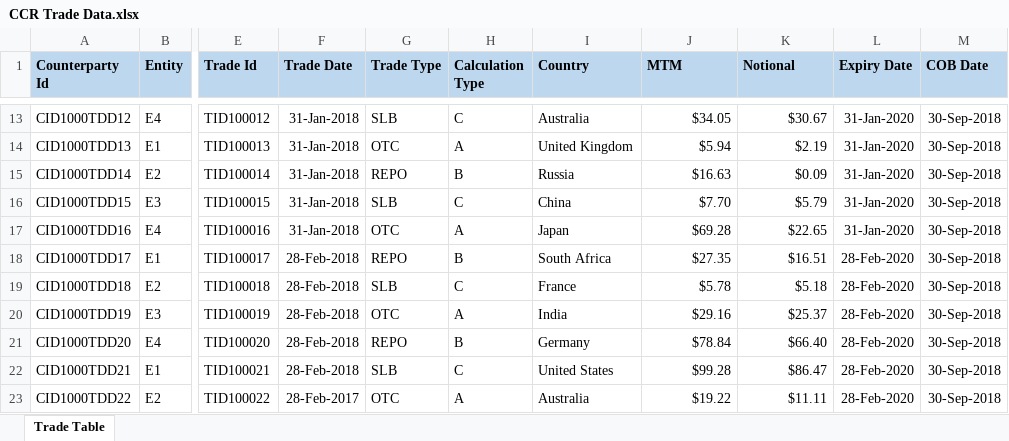
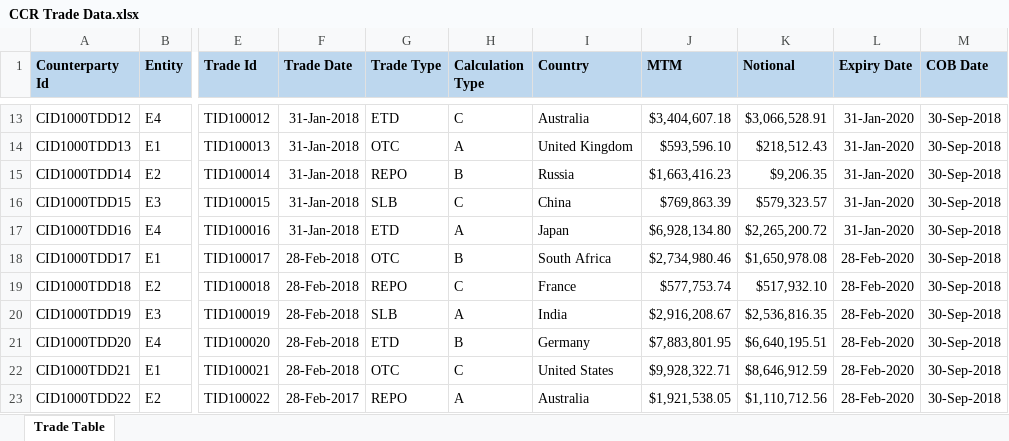
Before and after one commit to Superan25/files, an Excel workbook: CCR Trade Data.xlsx, sheet Trade Table, drawn as a sheet; only a part is shown, gaps mark what is left out; values as stored, in another font and other column widths than the file's, no borders; the diff covers the shown part only; the diff names each change by its address in the sheet, - before the commit and + after, or states it on an @@ line.

```diff
--- a/CCR Trade Data.xlsx (sheet Trade Table)
+++ b/CCR Trade Data.xlsx (sheet Trade Table)
-G13 (Trade Type): SLB
+G13 (Trade Type): ETD
-J13 (MTM): $34.05
+J13 (MTM): $3,404,607.18
-K13 (Notional): $30.67
+K13 (Notional): $3,066,528.91
-J14 (MTM): $5.94
+J14 (MTM): $593,596.10
-K14 (Notional): $2.19
+K14 (Notional): $218,512.43
-J15 (MTM): $16.63
+J15 (MTM): $1,663,416.23
-K15 (Notional): $0.09
+K15 (Notional): $9,206.35
-J16 (MTM): $7.70
+J16 (MTM): $769,863.39
-K16 (Notional): $5.79
+K16 (Notional): $579,323.57
-G17 (Trade Type): OTC
+G17 (Trade Type): ETD
-J17 (MTM): $69.28
+J17 (MTM): $6,928,134.80
-K17 (Notional): $22.65
+K17 (Notional): $2,265,200.72
-G18 (Trade Type): REPO
+G18 (Trade Type): OTC
-J18 (MTM): $27.35
+J18 (MTM): $2,734,980.46
-K18 (Notional): $16.51
+K18 (Notional): $1,650,978.08
-G19 (Trade Type): SLB
+G19 (Trade Type): REPO
-J19 (MTM): $5.78
+J19 (MTM): $577,753.74
-K19 (Notional): $5.18
+K19 (Notional): $517,932.10
-G20 (Trade Type): OTC
+G20 (Trade Type): SLB
-J20 (MTM): $29.16
+J20 (MTM): $2,916,208.67
-K20 (Notional): $25.37
+K20 (Notional): $2,536,816.35
-G21 (Trade Type): REPO
+G21 (Trade Type): ETD
-J21 (MTM): $78.84
+J21 (MTM): $7,883,801.95
-K21 (Notional): $66.40
+K21 (Notional): $6,640,195.51
-G22 (Trade Type): SLB
+G22 (Trade Type): OTC
-J22 (MTM): $99.28
+J22 (MTM): $9,928,322.71
-K22 (Notional): $86.47
+K22 (Notional): $8,646,912.59
-G23 (Trade Type): OTC
+G23 (Trade Type): REPO
-J23 (MTM): $19.22
+J23 (MTM): $1,921,538.05
-K23 (Notional): $11.11
+K23 (Notional): $1,110,712.56
```
Also changed, not shown: 383 edited cells elsewhere in this sheet, 1 other file.
